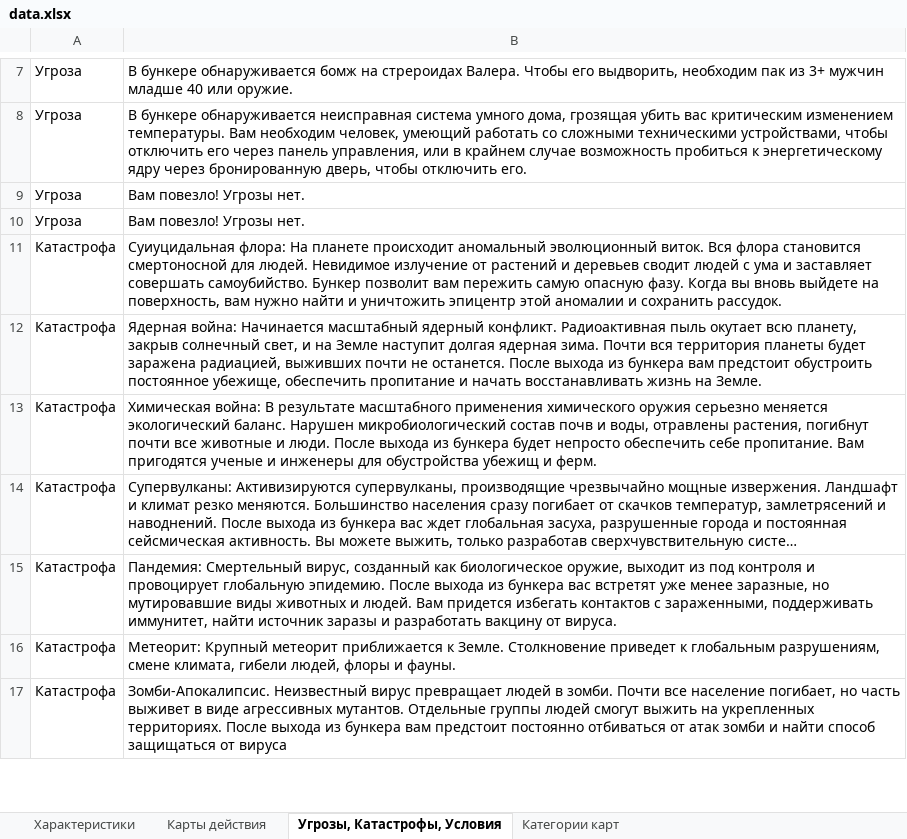
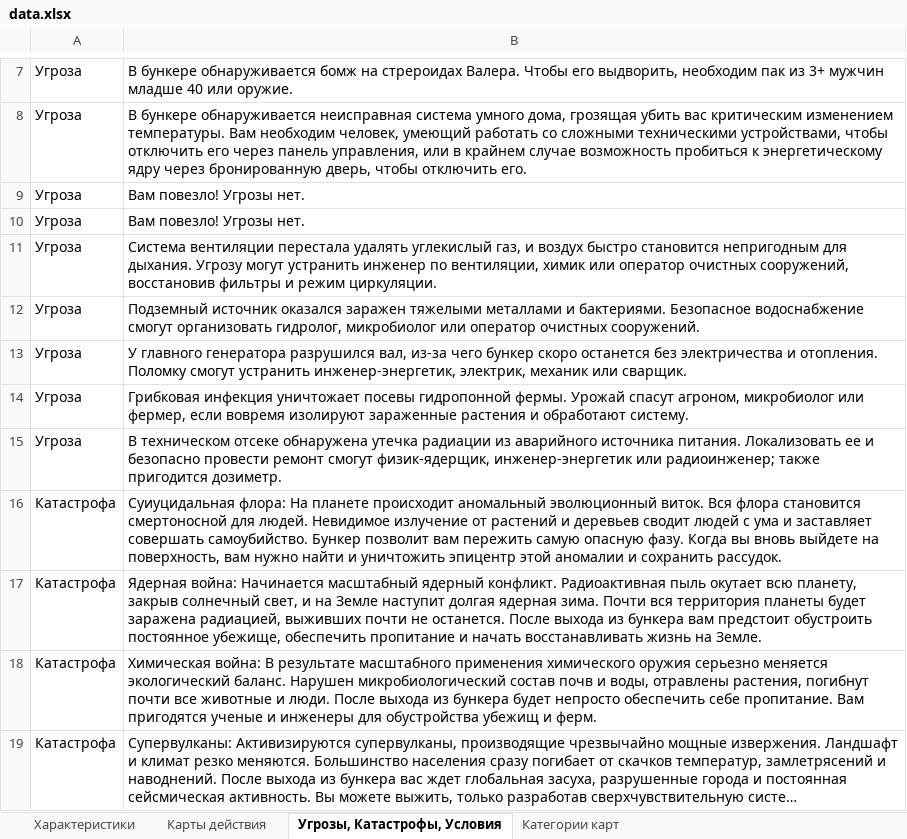
Before and after one commit to A1exanderKorn/bunker-online, an Excel workbook: server/data.xlsx, sheet Угрозы, Катастрофы, Условия, drawn as a sheet; only a part is shown, gaps mark what is left out; the shorter side is filled out with more unchanged rows; long unchanged cells end in …; values as stored, in another font and other column widths than the file's, no borders; the diff names each change by its address in the sheet, - before the commit and + after, or states it on an @@ line.

```diff
--- a/server/data.xlsx (sheet Угрозы, Катастрофы, Условия)
+++ b/server/data.xlsx (sheet Угрозы, Катастрофы, Условия)
+row 11: Угроза | Система вентиляции перестала удалять углекислый газ, и воздух быстро становится непригодным для дыхания. Угрозу могут устранить инженер по вентиляции, химик или оператор очистных сооружений, восстановив фильтры и режим циркуляции.
+row 12: Угроза | Подземный источник оказался заражен тяжелыми металлами и бактериями. Безопасное водоснабжение смогут организовать гидролог, микробиолог или оператор очистных сооружений.
+row 13: Угроза | У главного генератора разрушился вал, из-за чего бункер скоро останется без электричества и отопления. Поломку смогут устранить инженер-энергетик, электрик, механик или сварщик.
+row 14: Угроза | Грибковая инфекция уничтожает посевы гидропонной фермы. Урожай спасут агроном, микробиолог или фермер, если вовремя изолируют зараженные растения и обработают систему.
+row 15: Угроза | В техническом отсеке обнаружена утечка радиации из аварийного источника питания. Локализовать ее и безопасно провести ремонт смогут физик-ядерщик, инженер-энергетик или радиоинженер; также пригодится дозиметр.
```
Also changed, not shown: sheet Характеристики, sheet Категории карт, 2 other files.
